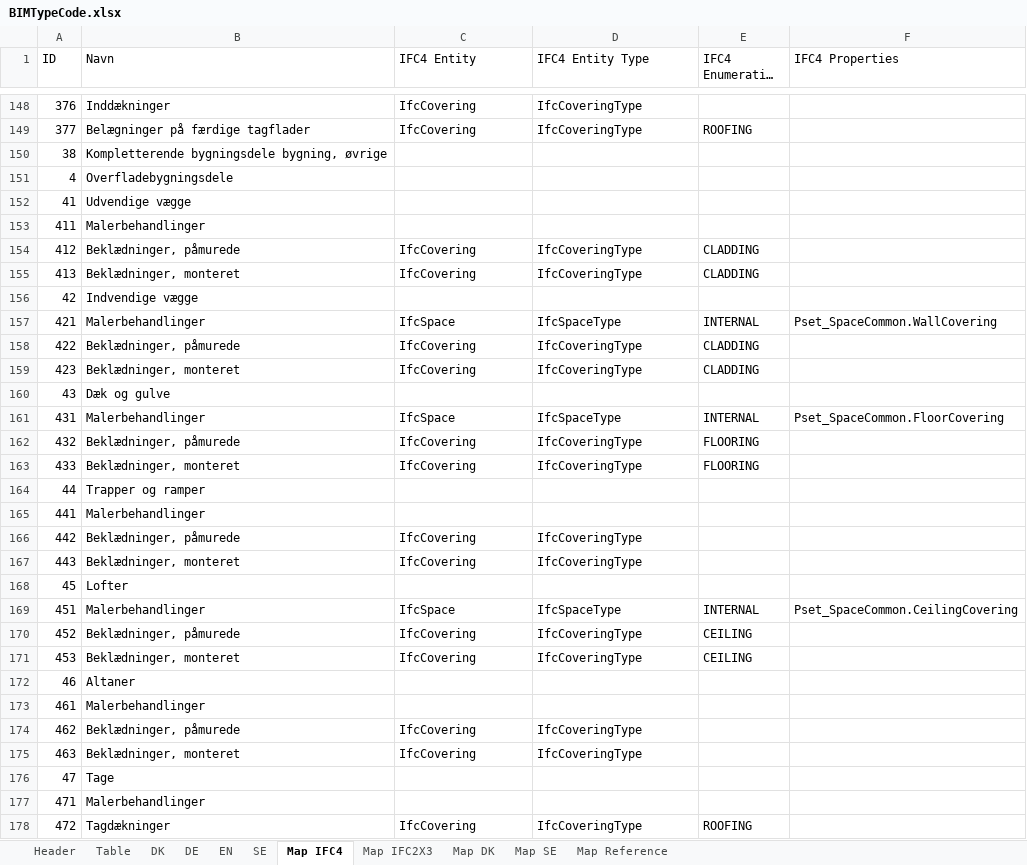
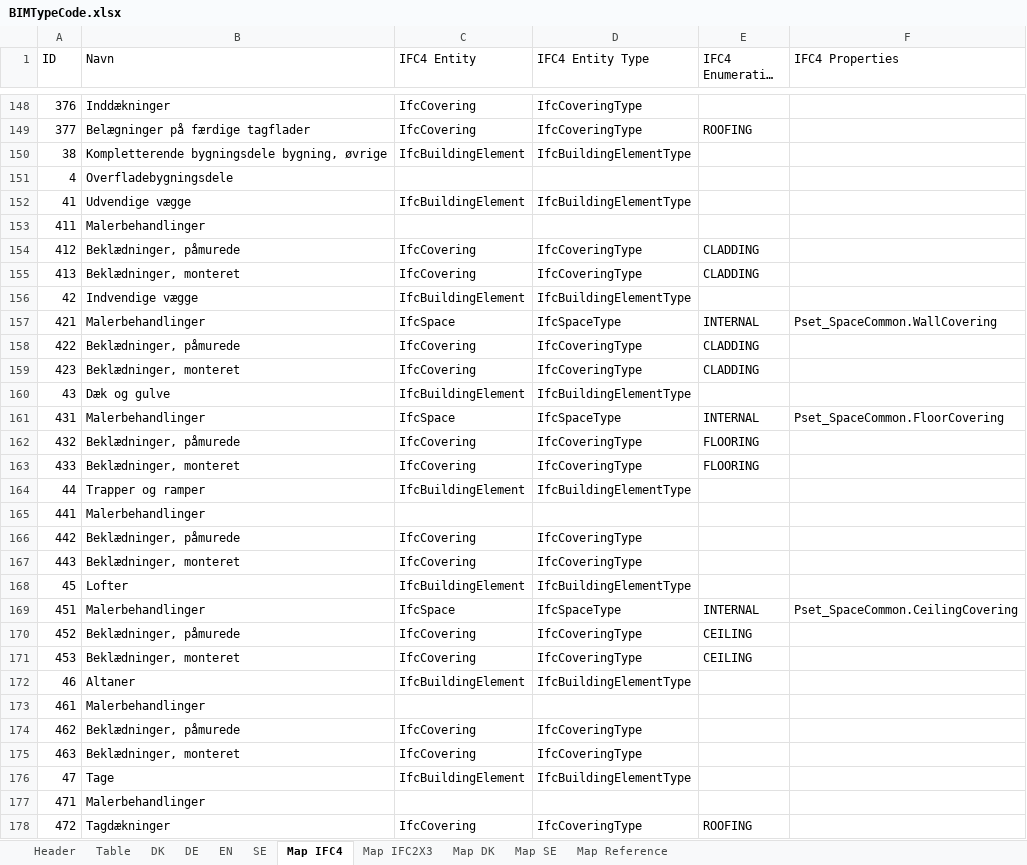
Before and after one commit to tsolsen/BIMTypeCode, an Excel workbook: BIMTypeCode.xlsx, sheet Map IFC4, drawn as a sheet; only a part is shown, gaps mark what is left out; long unchanged cells end in …; values as stored, in another font and other column widths than the file's, no borders; table styles not drawn; the diff covers the shown part only; the diff names each change by its address in the sheet, - before the commit and + after, or states it on an @@ line.

```diff
--- a/BIMTypeCode.xlsx (sheet Map IFC4)
+++ b/BIMTypeCode.xlsx (sheet Map IFC4)
-C150 (IFC4 Entity): (empty)
+C150 (IFC4 Entity): IfcBuildingElement
-D150 (IFC4 Entity Type): (empty)
+D150 (IFC4 Entity Type): IfcBuildingElementType
-C152 (IFC4 Entity): (empty)
+C152 (IFC4 Entity): IfcBuildingElement
-D152 (IFC4 Entity Type): (empty)
+D152 (IFC4 Entity Type): IfcBuildingElementType
-C156 (IFC4 Entity): (empty)
+C156 (IFC4 Entity): IfcBuildingElement
-D156 (IFC4 Entity Type): (empty)
+D156 (IFC4 Entity Type): IfcBuildingElementType
-C160 (IFC4 Entity): (empty)
+C160 (IFC4 Entity): IfcBuildingElement
-D160 (IFC4 Entity Type): (empty)
+D160 (IFC4 Entity Type): IfcBuildingElementType
-C164 (IFC4 Entity): (empty)
+C164 (IFC4 Entity): IfcBuildingElement
-D164 (IFC4 Entity Type): (empty)
+D164 (IFC4 Entity Type): IfcBuildingElementType
-C168 (IFC4 Entity): (empty)
+C168 (IFC4 Entity): IfcBuildingElement
-D168 (IFC4 Entity Type): (empty)
+D168 (IFC4 Entity Type): IfcBuildingElementType
-C172 (IFC4 Entity): (empty)
+C172 (IFC4 Entity): IfcBuildingElement
-D172 (IFC4 Entity Type): (empty)
+D172 (IFC4 Entity Type): IfcBuildingElementType
-C176 (IFC4 Entity): (empty)
+C176 (IFC4 Entity): IfcBuildingElement
-D176 (IFC4 Entity Type): (empty)
+D176 (IFC4 Entity Type): IfcBuildingElementType
```
Also changed, not shown: 109 edited cells and cell formats elsewhere in this sheet, sheet Table, sheet Map IFC2X3, sheet EN, sheet SE, sheet DE, sheet DK, 2 more sheets, hidden cells, 1 other file.
